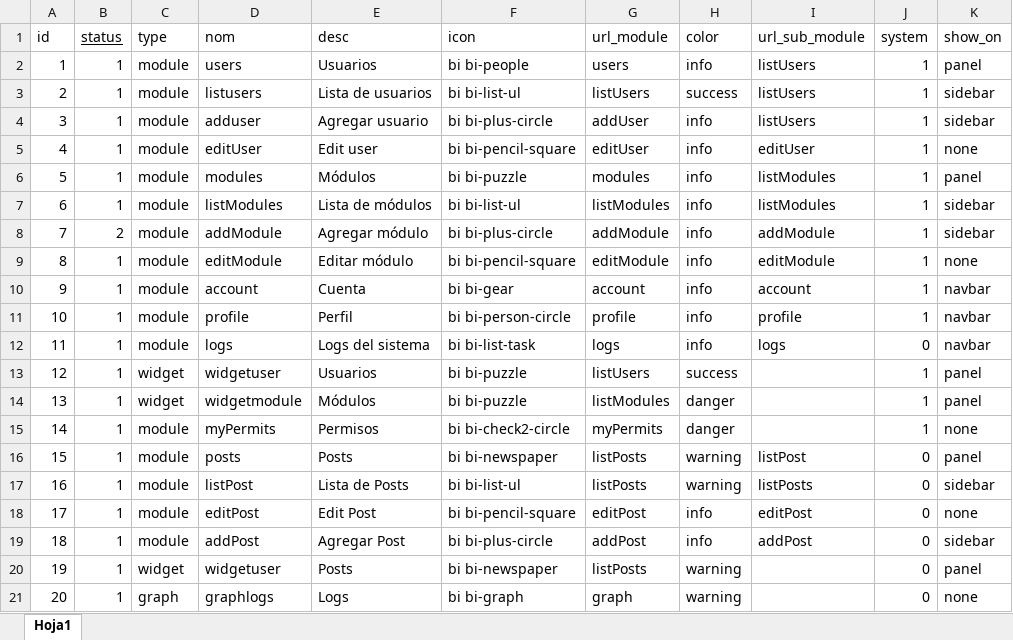
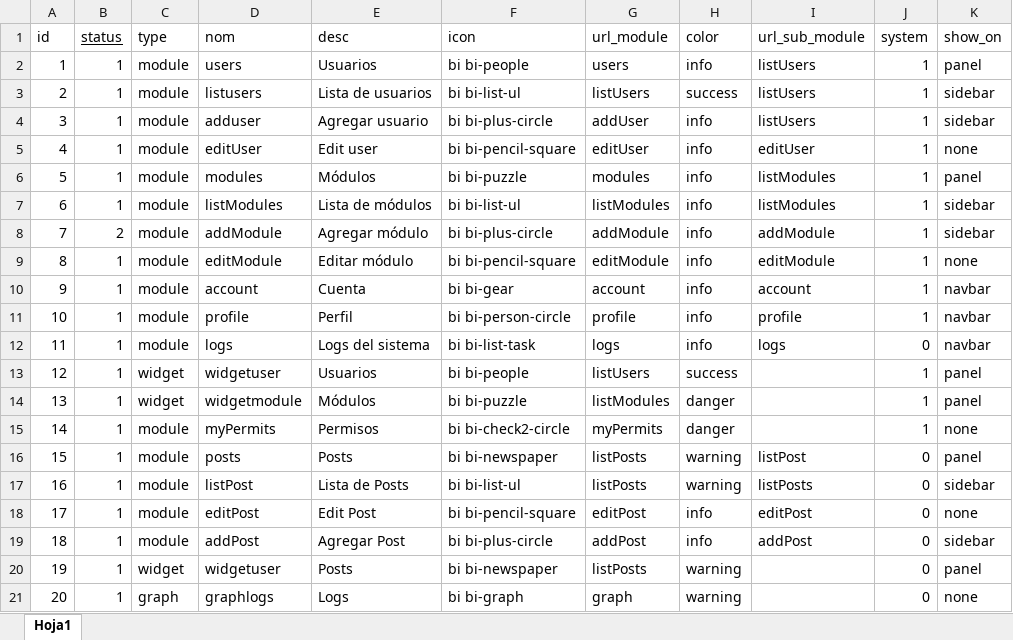
Before and after one commit to Uppussa/Gestion-hotelera, an Excel workbook: database/seeders/Modules.xlsx, sheet Hoja1, drawn as a sheet; only a part is shown; values as stored, in another font and other column widths than the file's, no borders; the diff names each change by its address in the sheet, - before the commit and + after, or states it on an @@ line.

Commit message:
Update seeder

```diff
--- a/database/seeders/Modules.xlsx (sheet Hoja1)
+++ b/database/seeders/Modules.xlsx (sheet Hoja1)
-F13 (icon): bi bi-puzzle
+F13 (icon): bi bi-people
```
